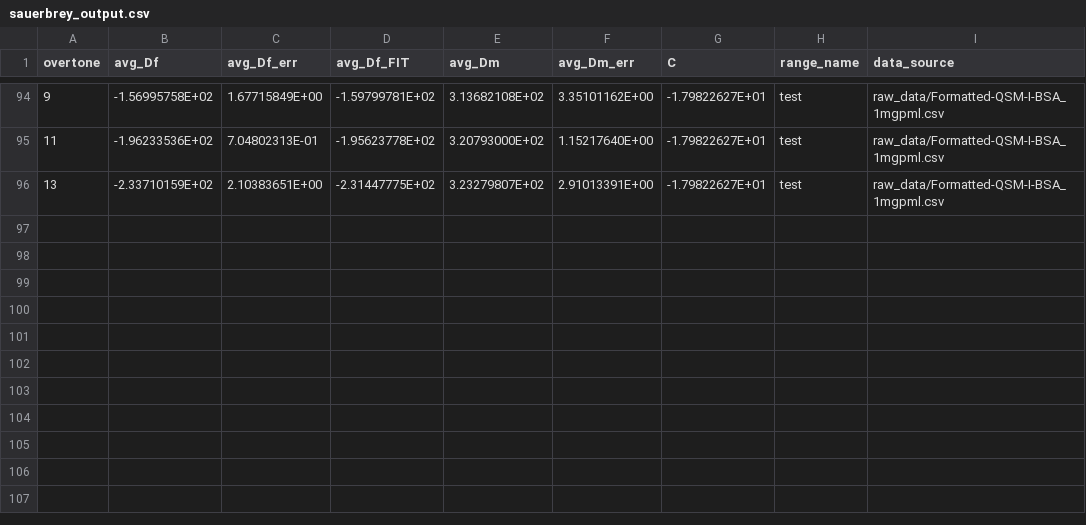
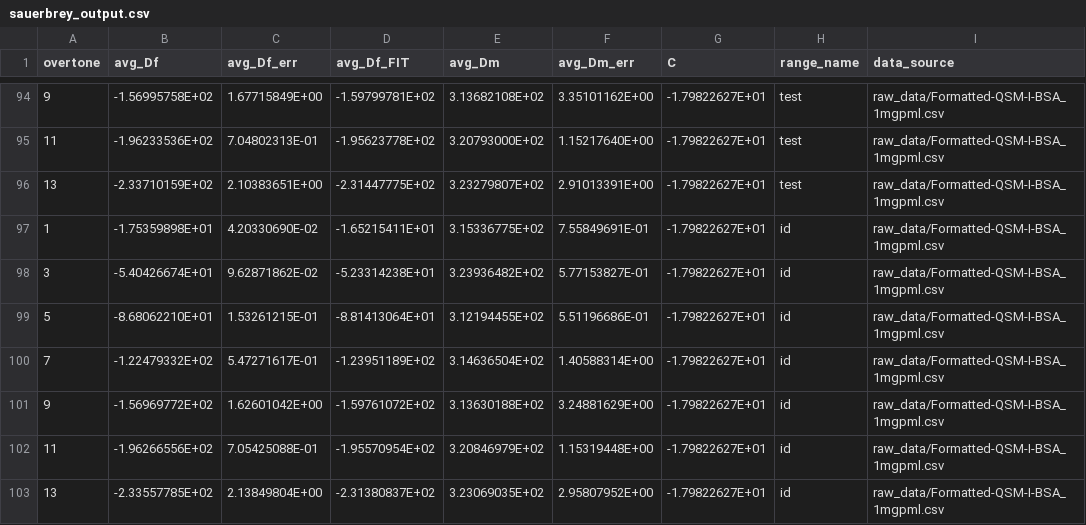
Before and after one commit to b-pardi/pyQCM, a CSV file: selected_ranges/sauerbrey_output.csv, drawn as a sheet; only a part is shown, gaps mark what is left out.

```diff
--- a/selected_ranges/sauerbrey_output.csv
+++ b/selected_ranges/sauerbrey_output.csv
@@ -96 +96,8 @@ overtone,avg_Df,avg_Df_err,avg_Df_FIT,avg_Dm,avg_Dm_err,C,range_name,data_source
 13,-2.33710159E+02,2.10383651E+00,-2.31447775E+02,3.23279807E+02,2.91013391E+00,-1.79822627E+01,test,raw_data/Formatted-QSM-I-BSA_1mgpml.csv
+1,-1.75359898E+01,4.20330690E-02,-1.65215411E+01,3.15336775E+02,7.55849691E-01,-1.79822627E+01,id,raw_data/Formatted-QSM-I-BSA_1mgpml.csv
+3,-5.40426674E+01,9.62871862E-02,-5.23314238E+01,3.23936482E+02,5.77153827E-01,-1.79822627E+01,id,raw_data/Formatted-QSM-I-BSA_1mgpml.csv
+5,-8.68062210E+01,1.53261215E-01,-8.81413064E+01,3.12194455E+02,5.51196686E-01,-1.79822627E+01,id,raw_data/Formatted-QSM-I-BSA_1mgpml.csv
+7,-1.22479332E+02,5.47271617E-01,-1.23951189E+02,3.14636504E+02,1.40588314E+00,-1.79822627E+01,id,raw_data/Formatted-QSM-I-BSA_1mgpml.csv
+9,-1.56969772E+02,1.62601042E+00,-1.59761072E+02,3.13630188E+02,3.24881629E+00,-1.79822627E+01,id,raw_data/Formatted-QSM-I-BSA_1mgpml.csv
+11,-1.96266556E+02,7.05425088E-01,-1.95570954E+02,3.20846979E+02,1.15319448E+00,-1.79822627E+01,id,raw_data/Formatted-QSM-I-BSA_1mgpml.csv
+13,-2.33557785E+02,2.13849804E+00,-2.31380837E+02,3.23069035E+02,2.95807952E+00,-1.79822627E+01,id,raw_data/Formatted-QSM-I-BSA_1mgpml.csv
```
Also changed, not shown: selected_ranges/crystal_thickness_output.csv, 15 other files.
